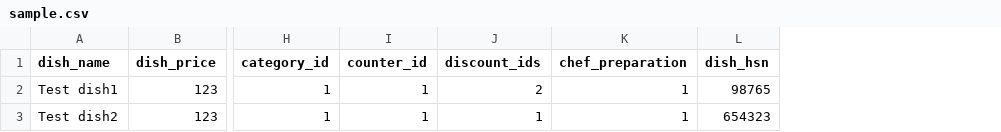
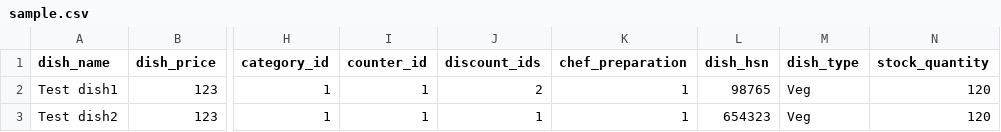
Before and after one commit to mrsanju786/ab-store, a CSV file: public/admin_site/assets/sample.csv, drawn as a sheet; only a part is shown, gaps mark what is left out; the diff names each change by its address in the sheet, - before the commit and + after, or states it on an @@ line.

Commit message:
edit role and import dish changes

```diff
--- a/public/admin_site/assets/sample.csv
+++ b/public/admin_site/assets/sample.csv
+column M (dish_type), rows 2-3: Veg | Veg
+column N (stock_quantity), rows 2-3: 120 | 120
```
Also changed, not shown: 4 other files.
